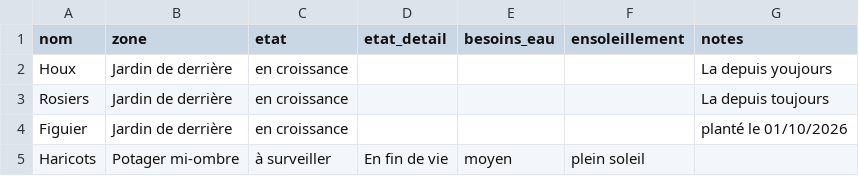
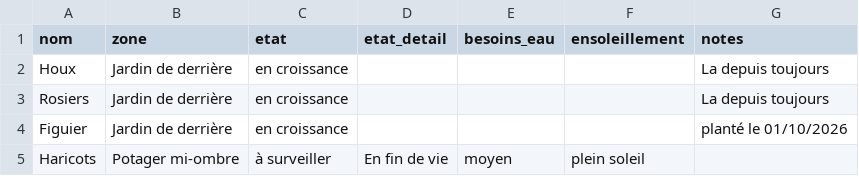
Before and after one commit to leblanctiphaine-px/Jardin, a CSV file: plantes.csv, drawn as a sheet; only a part is shown.

```diff
--- a/plantes.csv
+++ b/plantes.csv
@@ -1,3 +1,3 @@
 nom,zone,etat,etat_detail,besoins_eau,ensoleillement,notes
-Houx,Jardin de derrière,en croissance,,,,La depuis youjours
+Houx,Jardin de derrière,en croissance,,,,La depuis toujours
 Rosiers,Jardin de derrière,en croissance,,,,La depuis toujours
```
